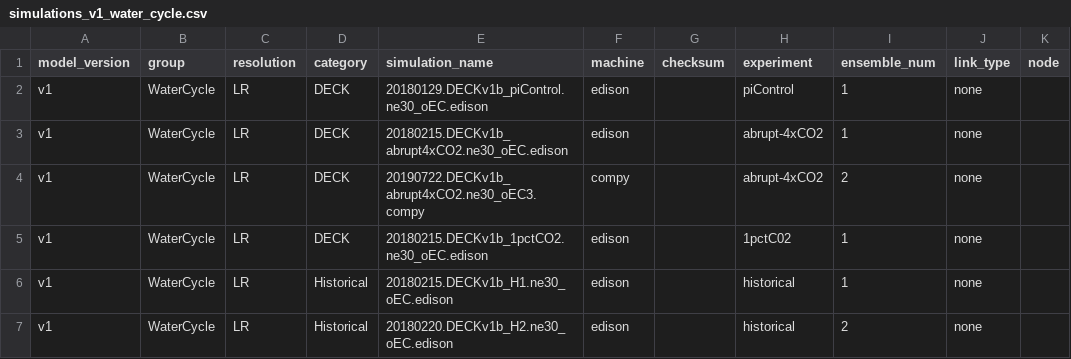
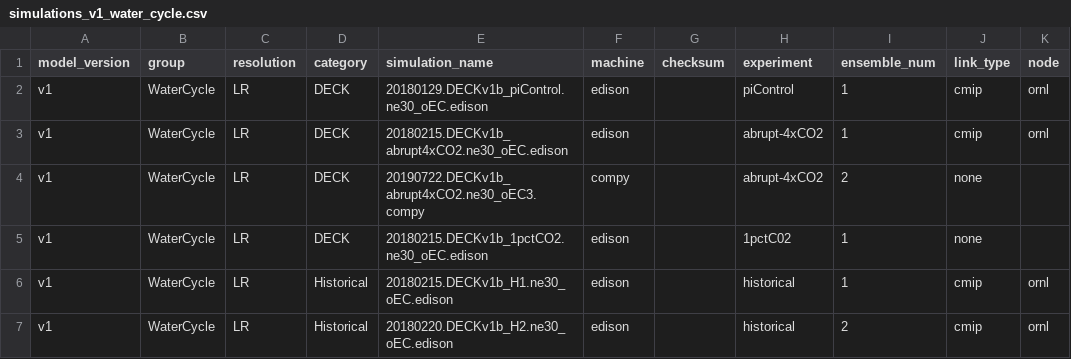
Before and after one commit to E3SM-Project/e3sm_data_docs, a CSV file: utils/simulations_v1_water_cycle.csv, drawn as a sheet; only a part is shown; the diff covers the shown part only.

Commit message:
Add ESGF links for v1 data

```diff
--- a/utils/simulations_v1_water_cycle.csv
+++ b/utils/simulations_v1_water_cycle.csv
@@ -1,7 +1,7 @@
 model_version, group, resolution, category, simulation_name, machine, checksum, experiment, ensemble_num, link_type, node,
-v1, WaterCycle, LR, DECK, 20180129.DECKv1b_piControl.ne30_oEC.edison, edison, , piControl, 1, none, ,
-v1, WaterCycle, LR, DECK, 20180215.DECKv1b_abrupt4xCO2.ne30_oEC.edison, edison, , abrupt-4xCO2, 1, none, ,
+v1, WaterCycle, LR, DECK, 20180129.DECKv1b_piControl.ne30_oEC.edison, edison, , piControl, 1, cmip, ornl,
+v1, WaterCycle, LR, DECK, 20180215.DECKv1b_abrupt4xCO2.ne30_oEC.edison, edison, , abrupt-4xCO2, 1, cmip, ornl,
 v1, WaterCycle, LR, DECK, 20190722.DECKv1b_abrupt4xCO2.ne30_oEC3.compy, compy, , abrupt-4xCO2, 2, none, ,
 v1, WaterCycle, LR, DECK, 20180215.DECKv1b_1pctCO2.ne30_oEC.edison, edison, , 1pctC02, 1, none, ,
-v1, WaterCycle, LR, Historical, 20180215.DECKv1b_H1.ne30_oEC.edison, edison, , historical, 1, none, ,
-v1, WaterCycle, LR, Historical, 20180220.DECKv1b_H2.ne30_oEC.edison, edison, , historical, 2, none, ,
+v1, WaterCycle, LR, Historical, 20180215.DECKv1b_H1.ne30_oEC.edison, edison, , historical, 1, cmip, ornl,
+v1, WaterCycle, LR, Historical, 20180220.DECKv1b_H2.ne30_oEC.edison, edison, , historical, 2, cmip, ornl,
```
Also changed, not shown: 1 removed row and 14 edited cells elsewhere in this file, 3 other files.
